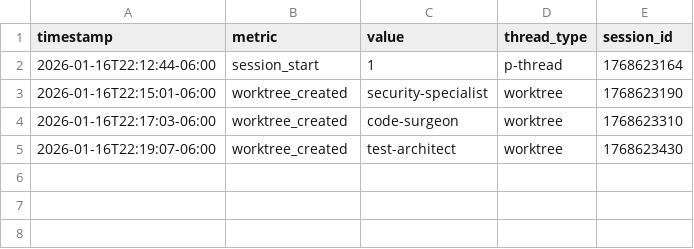
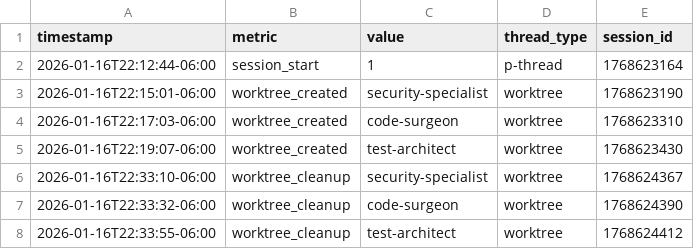
Before and after one commit to RaapTechllc/SEO-Health-Report-System, a CSV file: .kiro/metrics.csv, drawn as a sheet; the diff names each change by its address in the sheet, - before the commit and + after, or states it on an @@ line.

Commit message:
Update metrics and complete security tasks in PLAN.md
- Added worktree_cleanup metrics for security-specialist, code-surgeon, and test-architect.
- Marked critical security tasks as completed, including CORS vulnerability fix, API authentication, rate limiting, and removal of hardcoded API keys.
- Updated success criteria and validation sections to reflect achieved status.

```diff
--- a/.kiro/metrics.csv
+++ b/.kiro/metrics.csv
+row 6: 2026-01-16T22:33:10-06:00 | worktree_cleanup | security-specialist | worktree | 1768624367
+row 7: 2026-01-16T22:33:32-06:00 | worktree_cleanup | code-surgeon | worktree | 1768624390
+row 8: 2026-01-16T22:33:55-06:00 | worktree_cleanup | test-architect | worktree | 1768624412
```
Also changed, not shown: 1 other file.
